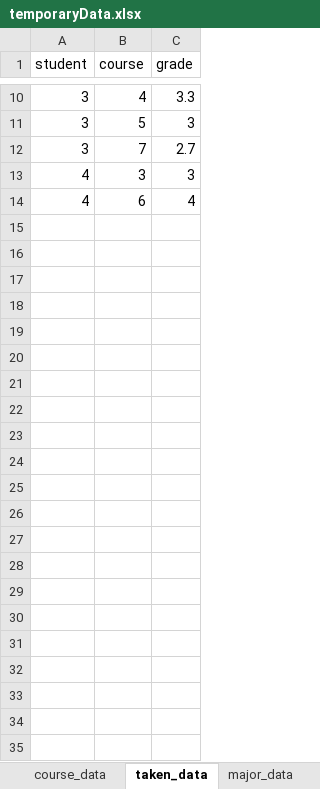
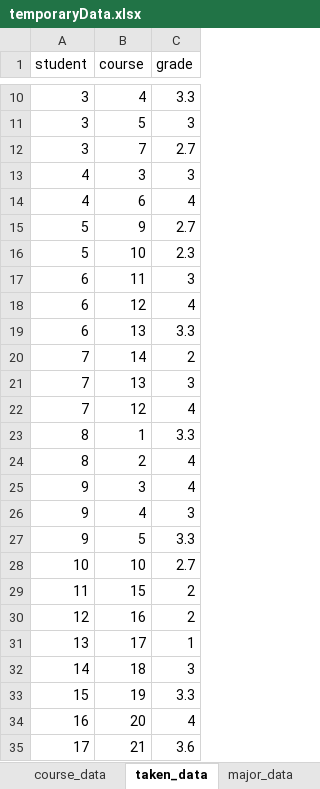
Before and after one commit to jaguan2/eduPortal, an Excel workbook: backend/temporaryData.xlsx, sheet taken_data, drawn as a sheet; only a part is shown, gaps mark what is left out; values as stored, in another font and other column widths than the file's, no borders; the diff names each change by its address in the sheet, - before the commit and + after, or states it on an @@ line.

```diff
--- a/backend/temporaryData.xlsx (sheet taken_data)
+++ b/backend/temporaryData.xlsx (sheet taken_data)
+row 15: 5 | 9 | 2.7
+row 16: 5 | 10 | 2.3
+row 17: 6 | 11 | 3
+row 18: 6 | 12 | 4
+row 19: 6 | 13 | 3.3
+row 20: 7 | 14 | 2
+row 21: 7 | 13 | 3
+row 22: 7 | 12 | 4
+row 23: 8 | 1 | 3.3
+row 24: 8 | 2 | 4
+row 25: 9 | 3 | 4
+row 26: 9 | 4 | 3
+row 27: 9 | 5 | 3.3
+row 28: 10 | 10 | 2.7
+row 29: 11 | 15 | 2
+row 30: 12 | 16 | 2
+row 31: 13 | 17 | 1
+row 32: 14 | 18 | 3
+row 33: 15 | 19 | 3.3
+row 34: 16 | 20 | 4
+row 35: 17 | 21 | 3.6
```
Also changed, not shown: sheet course_data, sheet student_data, sheet instructors_data, sheet major_data, sheet advisors_data, sheet staff_data, 1 more sheet, 13 other files.
